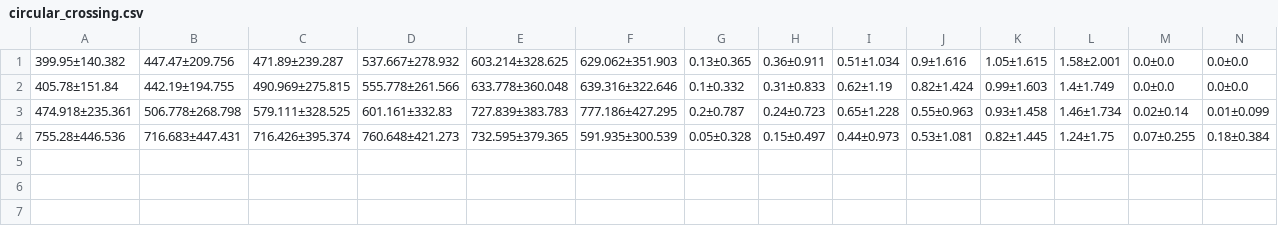
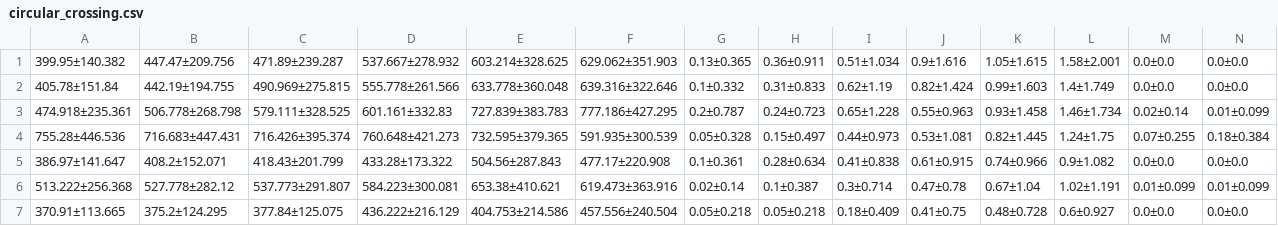
Before and after one commit to TimeEscaper/social_nav_baselines, a CSV file: evaluation/studies/study_9/results/tables/circular_crossing.csv, drawn as a sheet; only a part is shown; rows hold the shown columns only; the diff names each change by its address in the sheet, - before the commit and + after, or states it on an @@ line.

Commit message:
Results on study_9

```diff
--- a/evaluation/studies/study_9/results/tables/circular_crossing.csv
+++ b/evaluation/studies/study_9/results/tables/circular_crossing.csv
+row 5: 386.97±141.647 | 408.2±152.071 | 418.43±201.799 | 433.28±173.322 | 504.56±287.843 | 477.17±220.908 | 0.1±0.361 | 0.28±0.634 | 0.41±0.838 | 0.61±0.915 | 0.74±0.966 | 0.9±1.082 | 0.0±0.0 | 0.0±0.0
+row 6: 513.222±256.368 | 527.778±282.12 | 537.773±291.807 | 584.223±300.081 | 653.38±410.621 | 619.473±363.916 | 0.02±0.14 | 0.1±0.387 | 0.3±0.714 | 0.47±0.78 | 0.67±1.04 | 1.02±1.191 | 0.01±0.099 | 0.01±0.099
+row 7: 370.91±113.665 | 375.2±124.295 | 377.84±125.075 | 436.222±216.129 | 404.753±214.586 | 457.556±240.504 | 0.05±0.218 | 0.05±0.218 | 0.18±0.409 | 0.41±0.75 | 0.48±0.728 | 0.6±0.927 | 0.0±0.0 | 0.0±0.0
```
Also changed, not shown: evaluation/studies/study_9/results/tables/parallel_crossing.csv, evaluation/studies/study_9/results/tables/random_crossing.csv, 11 other files.
